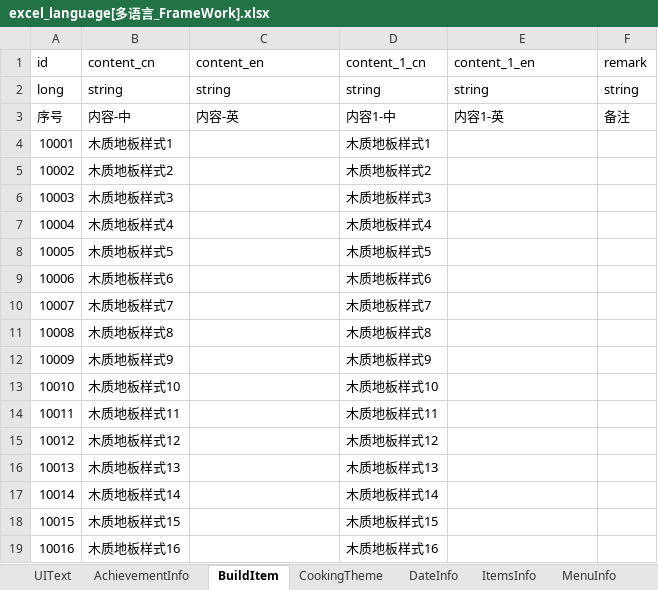
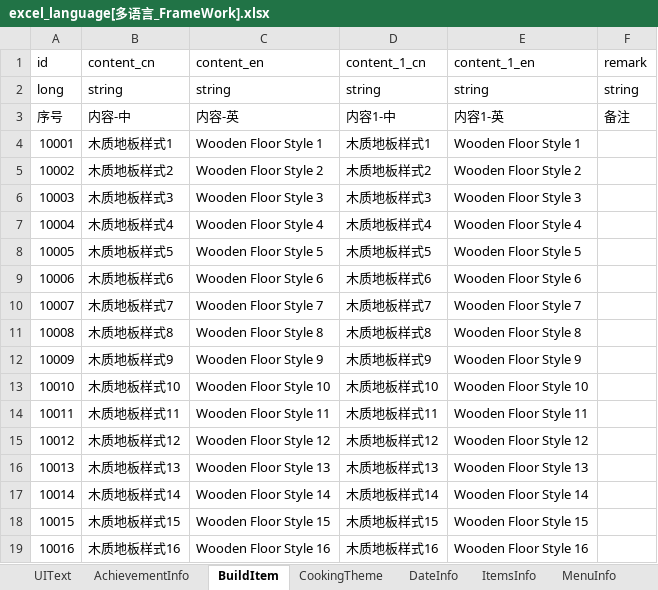
Before and after one commit to wobushiren79/IL, an Excel workbook: Assets/Data/Excel/excel_language[多语言_FrameWork].xlsx, sheet BuildItem, drawn as a sheet; only a part is shown; values as stored, in another font and other column widths than the file's, no borders; the diff covers the shown part only; the diff names each change by its address in the sheet, - before the commit and + after, or states it on an @@ line.

```diff
--- a/Assets/Data/Excel/excel_language[多语言_FrameWork].xlsx (sheet BuildItem)
+++ b/Assets/Data/Excel/excel_language[多语言_FrameWork].xlsx (sheet BuildItem)
-C4 (content_en): (empty)
+C4 (content_en): Wooden Floor Style 1
-E4 (content_1_en): (empty)
+E4 (content_1_en): Wooden Floor Style 1
-C5 (content_en): (empty)
+C5 (content_en): Wooden Floor Style 2
-E5 (content_1_en): (empty)
+E5 (content_1_en): Wooden Floor Style 2
-C6 (content_en): (empty)
+C6 (content_en): Wooden Floor Style 3
-E6 (content_1_en): (empty)
+E6 (content_1_en): Wooden Floor Style 3
-C7 (content_en): (empty)
+C7 (content_en): Wooden Floor Style 4
-E7 (content_1_en): (empty)
+E7 (content_1_en): Wooden Floor Style 4
-C8 (content_en): (empty)
+C8 (content_en): Wooden Floor Style 5
-E8 (content_1_en): (empty)
+E8 (content_1_en): Wooden Floor Style 5
-C9 (content_en): (empty)
+C9 (content_en): Wooden Floor Style 6
-E9 (content_1_en): (empty)
+E9 (content_1_en): Wooden Floor Style 6
-C10 (content_en): (empty)
+C10 (content_en): Wooden Floor Style 7
-E10 (content_1_en): (empty)
+E10 (content_1_en): Wooden Floor Style 7
-C11 (content_en): (empty)
+C11 (content_en): Wooden Floor Style 8
-E11 (content_1_en): (empty)
+E11 (content_1_en): Wooden Floor Style 8
-C12 (content_en): (empty)
+C12 (content_en): Wooden Floor Style 9
-E12 (content_1_en): (empty)
+E12 (content_1_en): Wooden Floor Style 9
-C13 (content_en): (empty)
+C13 (content_en): Wooden Floor Style 10
-E13 (content_1_en): (empty)
+E13 (content_1_en): Wooden Floor Style 10
-C14 (content_en): (empty)
+C14 (content_en): Wooden Floor Style 11
-E14 (content_1_en): (empty)
+E14 (content_1_en): Wooden Floor Style 11
-C15 (content_en): (empty)
+C15 (content_en): Wooden Floor Style 12
-E15 (content_1_en): (empty)
+E15 (content_1_en): Wooden Floor Style 12
-C16 (content_en): (empty)
+C16 (content_en): Wooden Floor Style 13
-E16 (content_1_en): (empty)
+E16 (content_1_en): Wooden Floor Style 13
-C17 (content_en): (empty)
+C17 (content_en): Wooden Floor Style 14
-E17 (content_1_en): (empty)
+E17 (content_1_en): Wooden Floor Style 14
-C18 (content_en): (empty)
+C18 (content_en): Wooden Floor Style 15
-E18 (content_1_en): (empty)
+E18 (content_1_en): Wooden Floor Style 15
-C19 (content_en): (empty)
+C19 (content_en): Wooden Floor Style 16
-E19 (content_1_en): (empty)
+E19 (content_1_en): Wooden Floor Style 16
```
Also changed, not shown: 666 edited cells elsewhere in this sheet, sheet TextTalk, sheet ItemsInfo, sheet UIText, sheet NpcInfo, sheet AchievementInfo, sheet NpcTeam, 7 more sheets, 42 other files.
